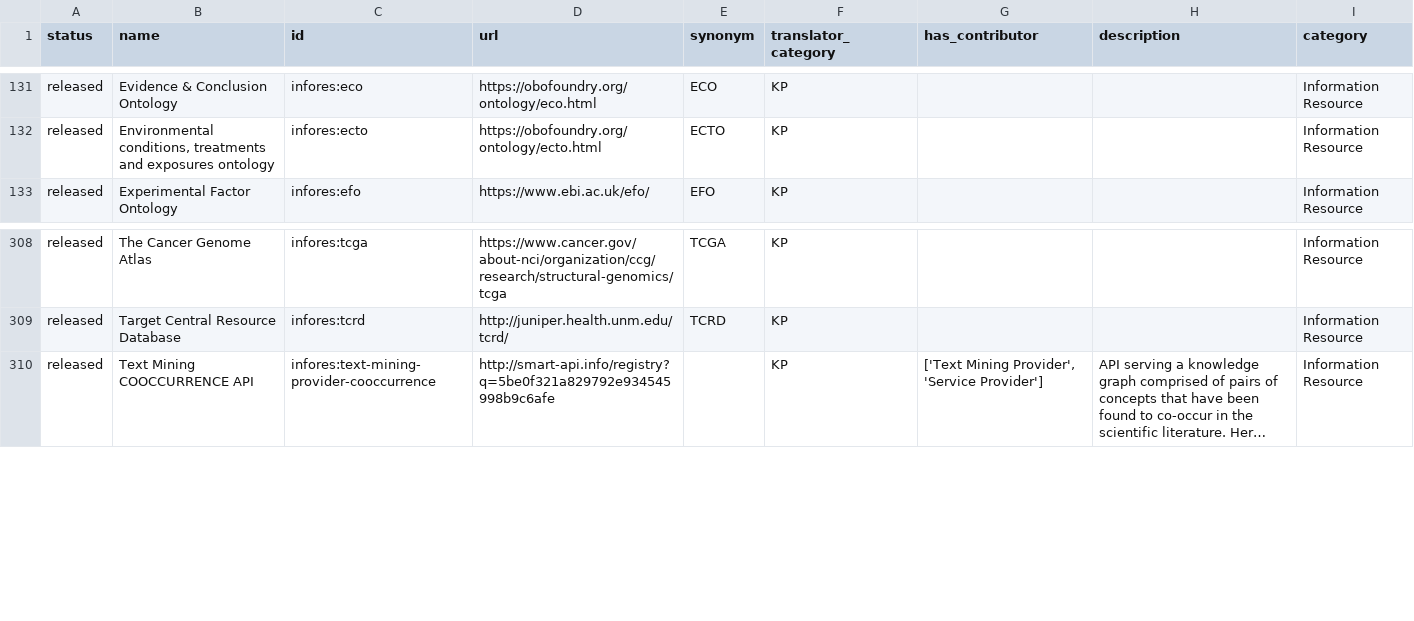
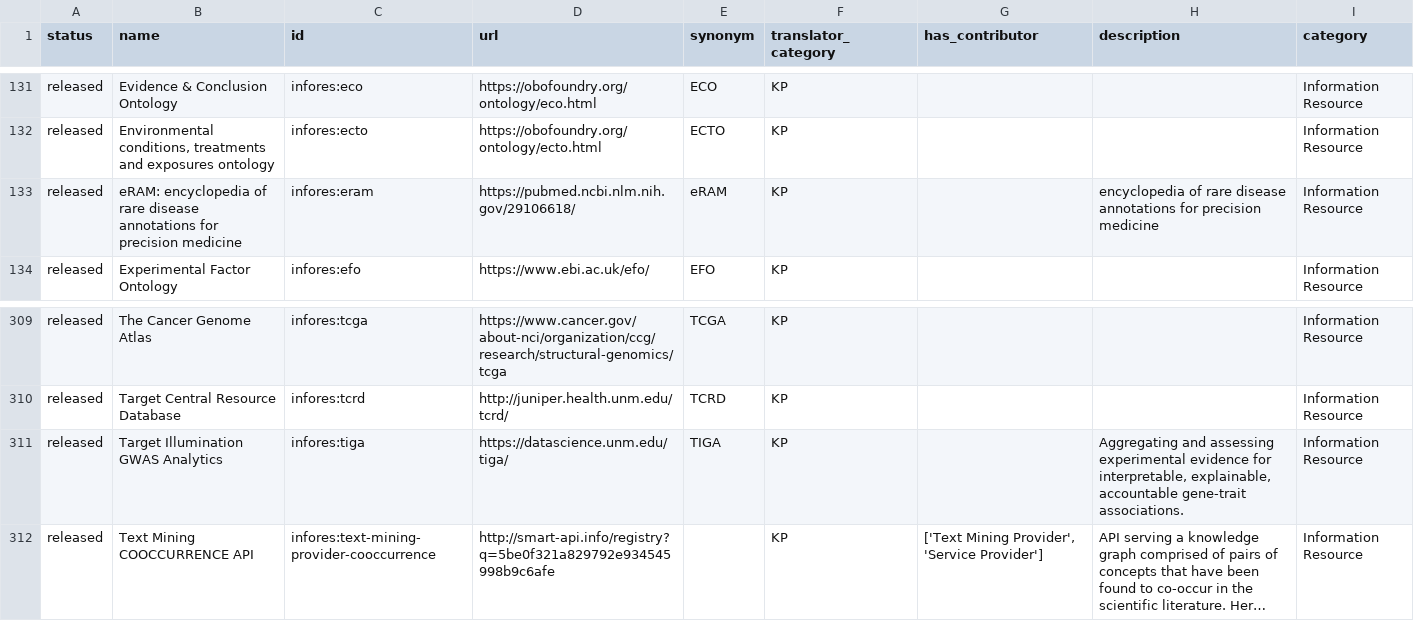
Before and after one commit to biolink/biolink-model, a TSV file: infores_catalog_nodes.tsv, drawn as a sheet; only a part is shown, gaps mark what is left out; long unchanged cells end in …; the diff names each change by its address in the sheet, - before the commit and + after, or states it on an @@ line.

Commit message:
adding eRAM and TIGA infores entries

```diff
--- a/infores_catalog_nodes.tsv
+++ b/infores_catalog_nodes.tsv
+row 133: released | eRAM: encyclopedia of rare disease annotations for precision medicine | infores:eram | https://pubmed.ncbi.nlm.nih.gov/29106618/ | eRAM | KP |  | encyclopedia of rare disease annotations for precision medicine | Information Resource
+row 311: released | Target Illumination GWAS Analytics | infores:tiga | https://datascience.unm.edu/tiga/ | TIGA | KP |  | Aggregating and assessing experimental evidence for interpretable, explainable, accountable gene-trait associations. | Information Resource
```
